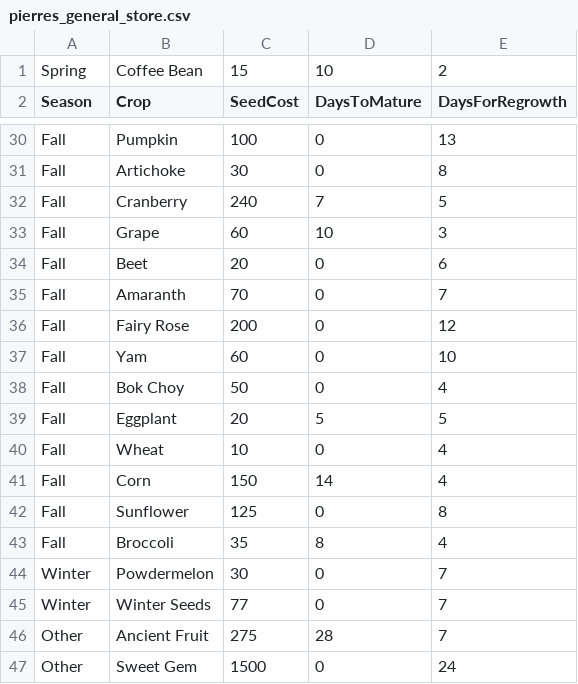
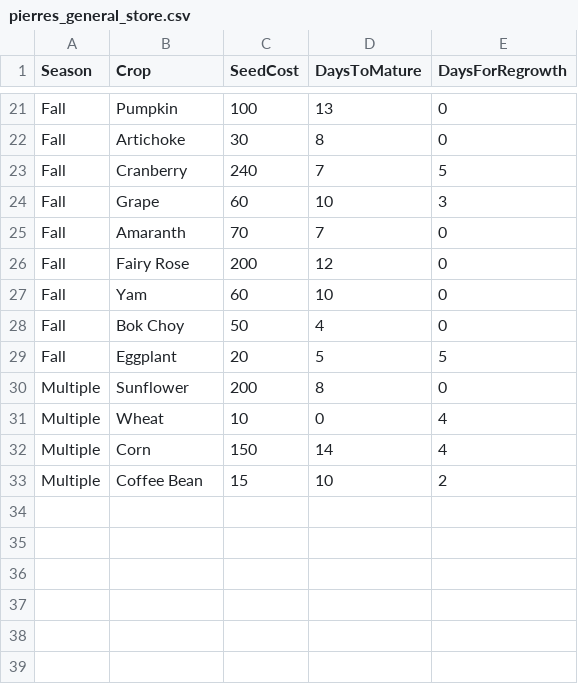
Before and after one commit to Uplink036/StardewCalculator, a CSV file: StardewCalculator/data/vanilla/pierres_general_store.csv, drawn as a sheet; only a part is shown, gaps mark what is left out; removed rows and columns are numbered as before the commit, all else as after; the diff covers the shown part only; the diff names each change by its address in the sheet, - before the commit and + after, or states it on an @@ line.

```diff
--- a/StardewCalculator/data/vanilla/pierres_general_store.csv
+++ b/StardewCalculator/data/vanilla/pierres_general_store.csv
-row 1: Spring | Coffee Bean | 15 | 10 | 2
-D21 (DaysToMature): 0
+D21 (DaysToMature): 13
-E21 (DaysForRegrowth): 13
+E21 (DaysForRegrowth): 0
-D22 (DaysToMature): 0
+D22 (DaysToMature): 8
-E22 (DaysForRegrowth): 8
+E22 (DaysForRegrowth): 0
-row 34: Fall | Beet | 20 | 0 | 6
-D25 (DaysToMature): 0
+D25 (DaysToMature): 7
-E25 (DaysForRegrowth): 7
+E25 (DaysForRegrowth): 0
-D26 (DaysToMature): 0
+D26 (DaysToMature): 12
-E26 (DaysForRegrowth): 12
+E26 (DaysForRegrowth): 0
-D27 (DaysToMature): 0
+D27 (DaysToMature): 10
-E27 (DaysForRegrowth): 10
+E27 (DaysForRegrowth): 0
-D28 (DaysToMature): 0
+D28 (DaysToMature): 4
-E28 (DaysForRegrowth): 4
+E28 (DaysForRegrowth): 0
+row 30: Multiple | Sunflower | 200 | 8 | 0
-A31:A32 (Season): Fall
+A31:A32 (Season): Multiple
-row 42: Fall | Sunflower | 125 | 0 | 8
-row 43: Fall | Broccoli | 35 | 8 | 4
-row 44: Winter | Powdermelon | 30 | 0 | 7
-row 45: Winter | Winter Seeds | 77 | 0 | 7
-row 46: Other | Ancient Fruit | 275 | 28 | 7
-row 47: Other | Sweet Gem | 1500 | 0 | 24
+row 33: Multiple | Coffee Bean | 15 | 10 | 2
```
Also changed, not shown: 8 removed rows and 26 edited cells elsewhere in this file.
